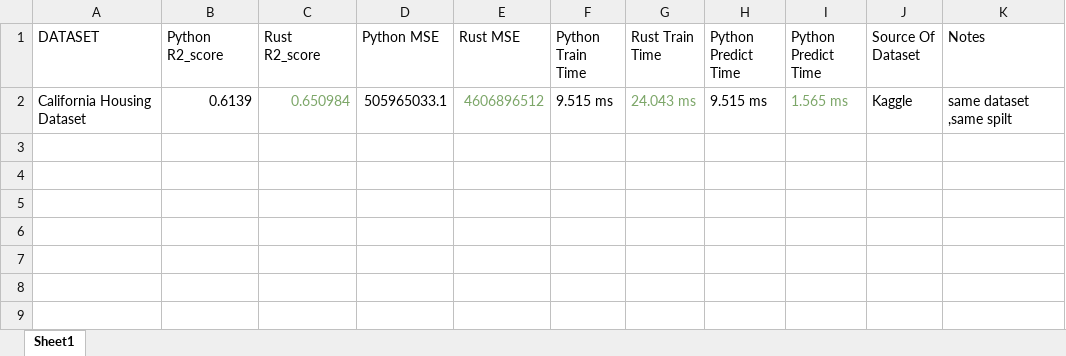
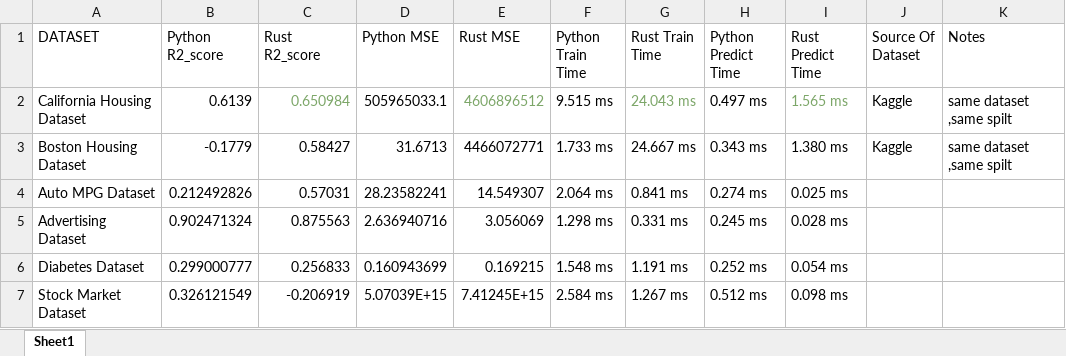
Before and after one commit to gaurav13407/ML_ALGO_IN_RUST, an Excel workbook: results/Linear_regression_Result.csv.xlsx, sheet Sheet1, drawn as a sheet; values as stored, in another font and other column widths than the file's, no borders; the diff names each change by its address in the sheet, - before the commit and + after, or states it on an @@ line.

Commit message:
all testing completed for linear Regression for rust vs python linear regression completed

```diff
--- a/results/Linear_regression_Result.csv.xlsx (sheet Sheet1)
+++ b/results/Linear_regression_Result.csv.xlsx (sheet Sheet1)
-I1: Python Predict Time
+I1: Rust Predict Time
-H2 (Python Predict Time): 9.515 ms
+H2 (Python Predict Time): 0.497 ms
+row 3: Boston Housing Dataset | -0.1779 | 0.58427 | 31.6713 | 4466072771 | 1.733 ms | 24.667 ms | 0.343 ms | 1.380 ms | Kaggle | same dataset ,same spilt
+row 4: Auto MPG Dataset | 0.212492826 | 0.57031 | 28.23582241 | 14.549307 | 2.064 ms | 0.841 ms | 0.274 ms | 0.025 ms
+row 5: Advertising Dataset | 0.902471324 | 0.875563 | 2.636940716 | 3.056069 | 1.298 ms | 0.331 ms | 0.245 ms | 0.028 ms
+row 6: Diabetes Dataset | 0.299000777 | 0.256833 | 0.160943699 | 0.169215 | 1.548 ms | 1.191 ms | 0.252 ms | 0.054 ms
+row 7: Stock Market Dataset | 0.326121549 | -0.206919 | 5.07039E+15 | 7.41245E+15 | 2.584 ms | 1.267 ms | 0.512 ms | 0.098 ms
```
Also changed, not shown: 17 other files.
